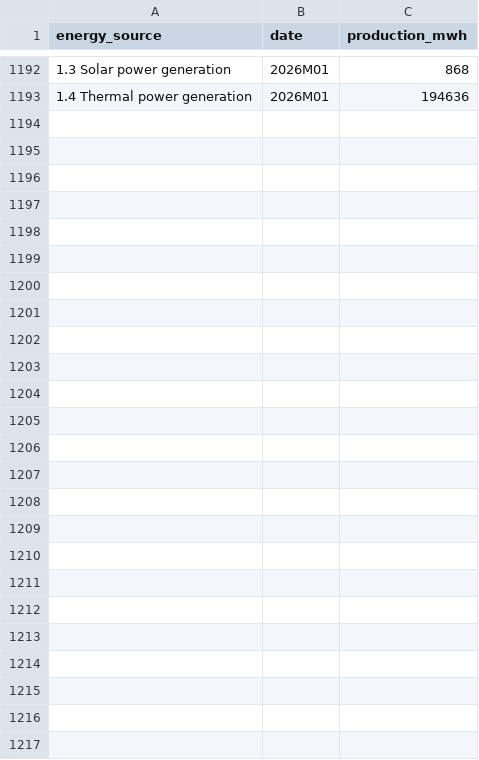
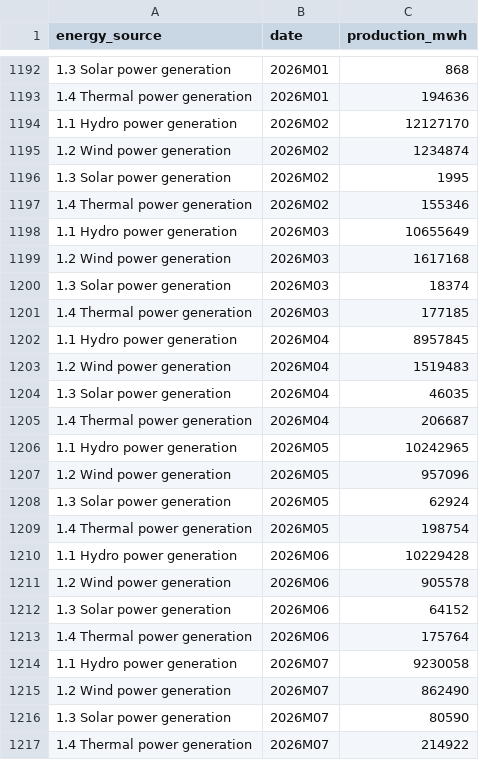
Before and after one commit to enzodevn/ngdp-python, a CSV file: data_processed/norway_energy_cleaned.csv, drawn as a sheet; only a part is shown, gaps mark what is left out.

Commit message:
feat: add official ssb data ingestion

```diff
--- a/data_processed/norway_energy_cleaned.csv
+++ b/data_processed/norway_energy_cleaned.csv
@@ -1193 +1193,25 @@ energy_source,date,production_mwh
 1.4 Thermal power generation,2026M01,194636
+1.1 Hydro power generation,2026M02,12127170
+1.2 Wind power generation,2026M02,1234874
+1.3 Solar power generation,2026M02,1995
+1.4 Thermal power generation,2026M02,155346
+1.1 Hydro power generation,2026M03,10655649
+1.2 Wind power generation,2026M03,1617168
+1.3 Solar power generation,2026M03,18374
+1.4 Thermal power generation,2026M03,177185
+1.1 Hydro power generation,2026M04,8957845
+1.2 Wind power generation,2026M04,1519483
+1.3 Solar power generation,2026M04,46035
+1.4 Thermal power generation,2026M04,206687
+1.1 Hydro power generation,2026M05,10242965
+1.2 Wind power generation,2026M05,957096
+1.3 Solar power generation,2026M05,62924
+1.4 Thermal power generation,2026M05,198754
+1.1 Hydro power generation,2026M06,10229428
+1.2 Wind power generation,2026M06,905578
+1.3 Solar power generation,2026M06,64152
+1.4 Thermal power generation,2026M06,175764
+1.1 Hydro power generation,2026M07,9230058
+1.2 Wind power generation,2026M07,862490
+1.3 Solar power generation,2026M07,80590
+1.4 Thermal power generation,2026M07,214922
```
Also changed, not shown: data_raw/norway_energy_raw.csv, 11 other files.
